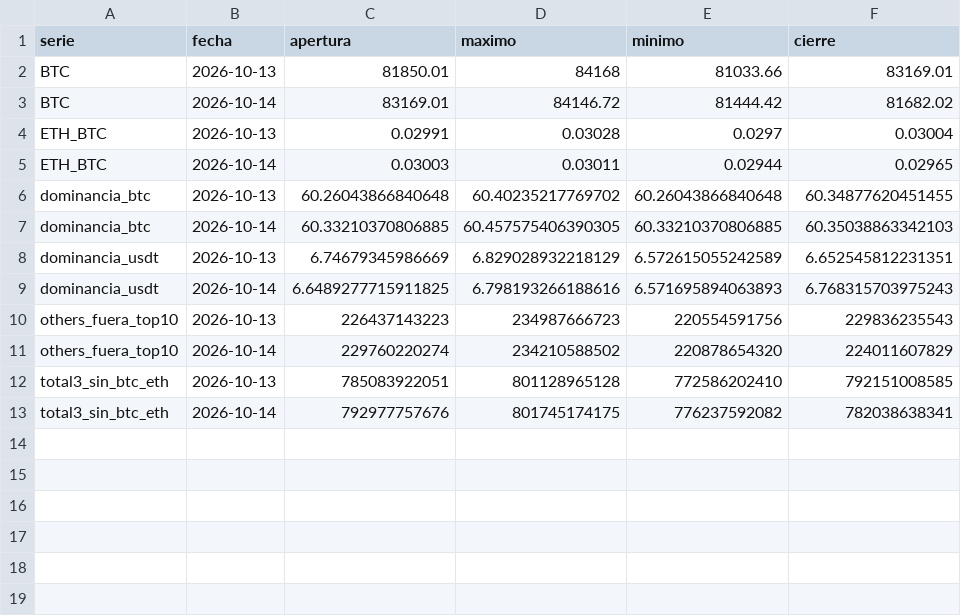
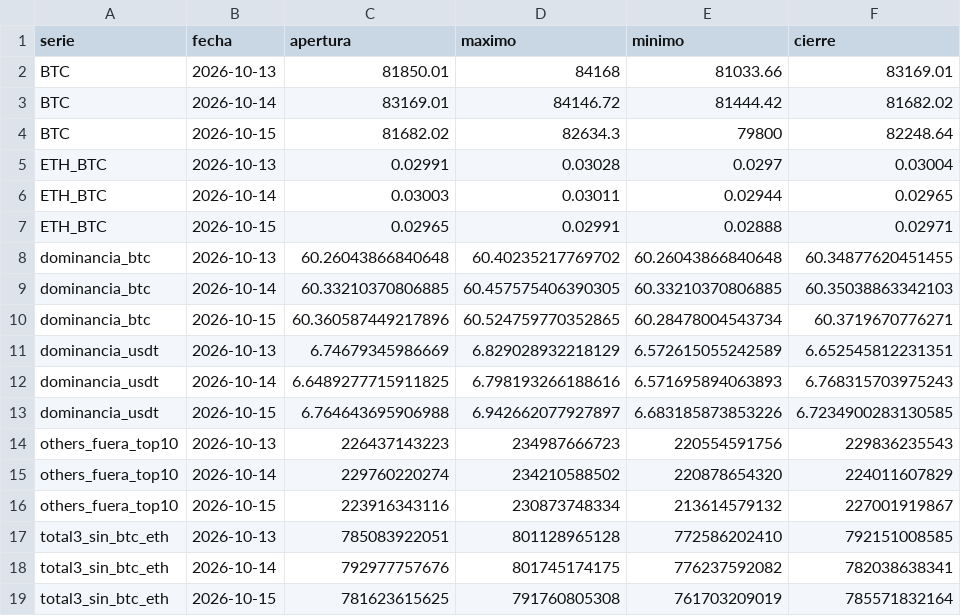
Before and after one commit to OSQUIR99/VELAS-BACKTEST, a CSV file: ESTUDIOS_DOMINANCIA/velas_recientes.csv, drawn as a sheet.

Commit message:
Dominancias: velas hasta 2026-10-15

```diff
--- a/ESTUDIOS_DOMINANCIA/velas_recientes.csv
+++ b/ESTUDIOS_DOMINANCIA/velas_recientes.csv
@@ -3,11 +3,17 @@ BTC,2026-10-13,81850.01,84168,81033.66,83169.01
 BTC,2026-10-14,83169.01,84146.72,81444.42,81682.02
+BTC,2026-10-15,81682.02,82634.3,79800,82248.64
 ETH_BTC,2026-10-13,0.02991,0.03028,0.0297,0.03004
 ETH_BTC,2026-10-14,0.03003,0.03011,0.02944,0.02965
+ETH_BTC,2026-10-15,0.02965,0.02991,0.02888,0.02971
 dominancia_btc,2026-10-13,60.26043866840648,60.40235217769702,60.26043866840648,60.34877620451455
 dominancia_btc,2026-10-14,60.33210370806885,60.457575406390305,60.33210370806885,60.35038863342103
+dominancia_btc,2026-10-15,60.360587449217896,60.524759770352865,60.28478004543734,60.3719670776271
 dominancia_usdt,2026-10-13,6.74679345986669,6.829028932218129,6.572615055242589,6.652545812231351
 dominancia_usdt,2026-10-14,6.6489277715911825,6.798193266188616,6.571695894063893,6.768315703975243
+dominancia_usdt,2026-10-15,6.764643695906988,6.942662077927897,6.683185873853226,6.7234900283130585
 others_fuera_top10,2026-10-13,226437143223,234987666723,220554591756,229836235543
 others_fuera_top10,2026-10-14,229760220274,234210588502,220878654320,224011607829
+others_fuera_top10,2026-10-15,223916343116,230873748334,213614579132,227001919867
 total3_sin_btc_eth,2026-10-13,785083922051,801128965128,772586202410,792151008585
 total3_sin_btc_eth,2026-10-14,792977757676,801745174175,776237592082,782038638341
+total3_sin_btc_eth,2026-10-15,781623615625,791760805308,761703209019,785571832164
```
